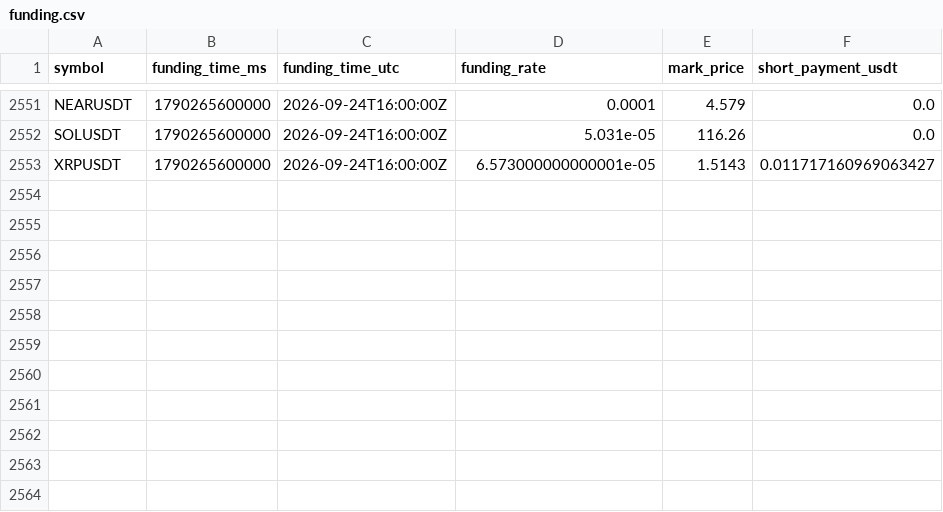
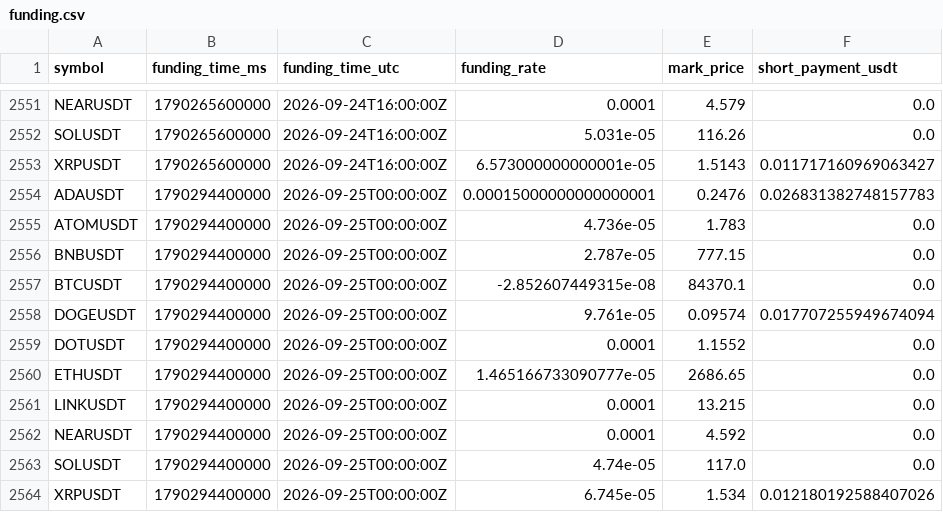
Before and after one commit to sirbob1998-eng/bitunix-paper-test, a CSV file: paper_test/funding.csv, drawn as a sheet; only a part is shown, gaps mark what is left out; the diff names each change by its address in the sheet, - before the commit and + after, or states it on an @@ line.

```diff
--- a/paper_test/funding.csv
+++ b/paper_test/funding.csv
+row 2554: ADAUSDT | 1790294400000 | 2026-09-25T00:00:00Z | 0.00015000000000000001 | 0.2476 | 0.026831382748157783
+row 2555: ATOMUSDT | 1790294400000 | 2026-09-25T00:00:00Z | 4.736e-05 | 1.783 | 0.0
+row 2556: BNBUSDT | 1790294400000 | 2026-09-25T00:00:00Z | 2.787e-05 | 777.15 | 0.0
+row 2557: BTCUSDT | 1790294400000 | 2026-09-25T00:00:00Z | -2.852607449315e-08 | 84370.1 | 0.0
+row 2558: DOGEUSDT | 1790294400000 | 2026-09-25T00:00:00Z | 9.761e-05 | 0.09574 | 0.017707255949674094
+row 2559: DOTUSDT | 1790294400000 | 2026-09-25T00:00:00Z | 0.0001 | 1.1552 | 0.0
+row 2560: ETHUSDT | 1790294400000 | 2026-09-25T00:00:00Z | 1.465166733090777e-05 | 2686.65 | 0.0
+row 2561: LINKUSDT | 1790294400000 | 2026-09-25T00:00:00Z | 0.0001 | 13.215 | 0.0
+row 2562: NEARUSDT | 1790294400000 | 2026-09-25T00:00:00Z | 0.0001 | 4.592 | 0.0
+row 2563: SOLUSDT | 1790294400000 | 2026-09-25T00:00:00Z | 4.74e-05 | 117.0 | 0.0
+row 2564: XRPUSDT | 1790294400000 | 2026-09-25T00:00:00Z | 6.745e-05 | 1.534 | 0.012180192588407026
```
Also changed, not shown: paper_test/market_snapshots.csv, paper_test/snapshots.csv, 1 other file.
